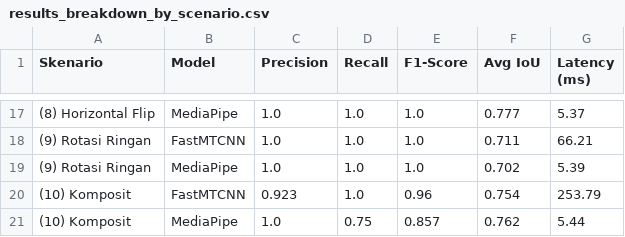
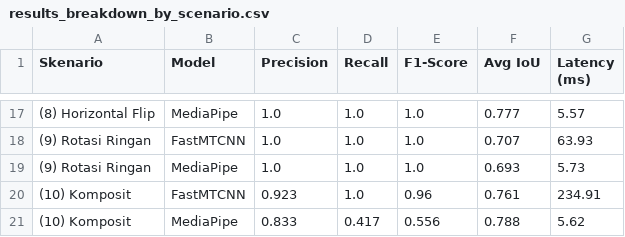
Before and after one commit to Elnathz/FaceDetection_FastMtCNN_MediaPipe, a CSV file: results/results_breakdown_by_scenario.csv, drawn as a sheet; only a part is shown, gaps mark what is left out; the diff covers the shown part only.

```diff
--- a/results/results_breakdown_by_scenario.csv
+++ b/results/results_breakdown_by_scenario.csv
@@ -17,5 +17,5 @@ Skenario,Model,Precision,Recall,F1-Score,Avg IoU,Latency (ms)
-(8) Horizontal Flip,MediaPipe,1.0,1.0,1.0,0.777,5.37
-(9) Rotasi Ringan,FastMTCNN,1.0,1.0,1.0,0.711,66.21
-(9) Rotasi Ringan,MediaPipe,1.0,1.0,1.0,0.702,5.39
-(10) Komposit,FastMTCNN,0.923,1.0,0.96,0.754,253.79
-(10) Komposit,MediaPipe,1.0,0.75,0.857,0.762,5.44
+(8) Horizontal Flip,MediaPipe,1.0,1.0,1.0,0.777,5.57
+(9) Rotasi Ringan,FastMTCNN,1.0,1.0,1.0,0.707,63.93
+(9) Rotasi Ringan,MediaPipe,1.0,1.0,1.0,0.693,5.73
+(10) Komposit,FastMTCNN,0.923,1.0,0.96,0.761,234.91
+(10) Komposit,MediaPipe,0.833,0.417,0.556,0.788,5.62
```
Also changed, not shown: 32 edited cells elsewhere in this file, results/augmented_annotations.csv, results/eval_raw_results.csv, 14 other files.
